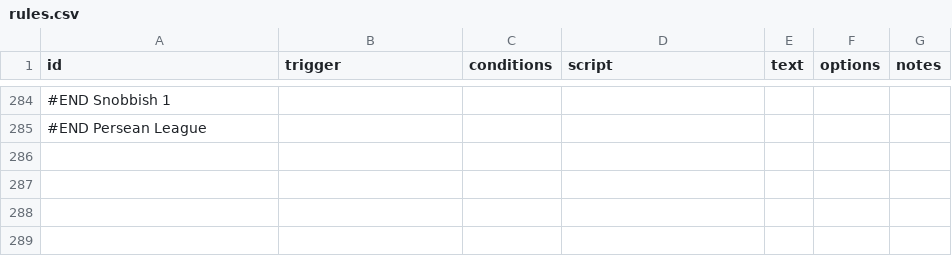
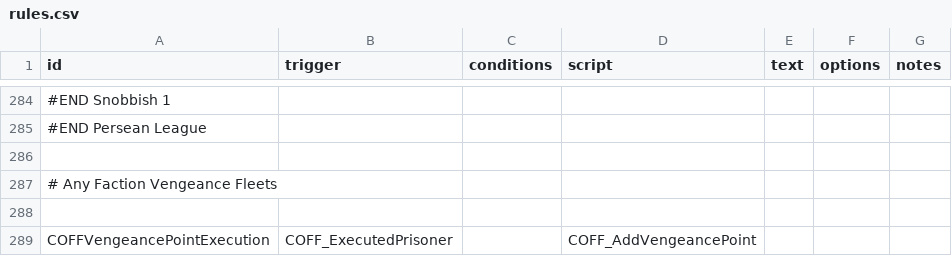
Before and after one commit to scardwell15/takenoprisoners, a CSV file: data/campaign/rules.csv, drawn as a sheet; only a part is shown, gaps mark what is left out; the diff covers the shown part only; the diff names each change by its address in the sheet, - before the commit and + after, or states it on an @@ line.

Commit message:
added per-faction config files for more granularity. added trigger calls for executed and released prisoners to rules.csv so buttons in UI can still trigger rep changes and other things as if dialog button was used.

```diff
--- a/data/campaign/rules.csv
+++ b/data/campaign/rules.csv
+row 286: (empty)
+row 287: # Any Faction Vengeance Fleets
+row 288: (empty)
+row 289: COFFVengeancePointExecution | COFF_ExecutedPrisoner |  | COFF_AddVengeancePoint
```
Also changed, not shown: 4 added rows and 2 edited cells elsewhere in this file, 18 other files.
